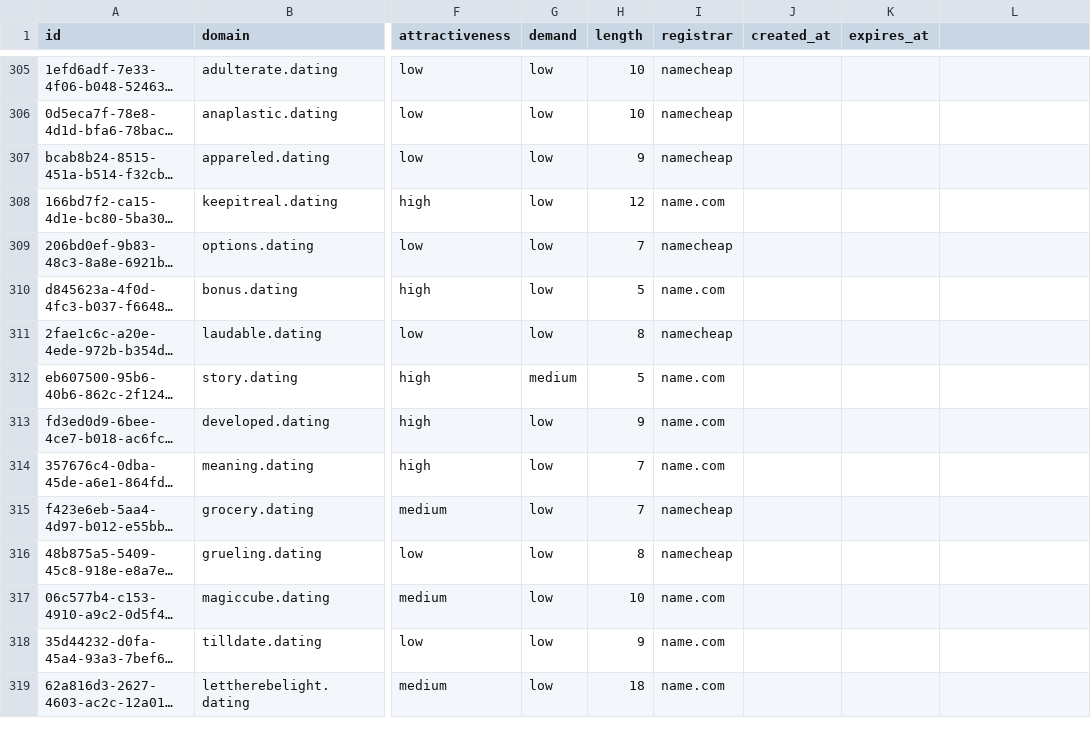
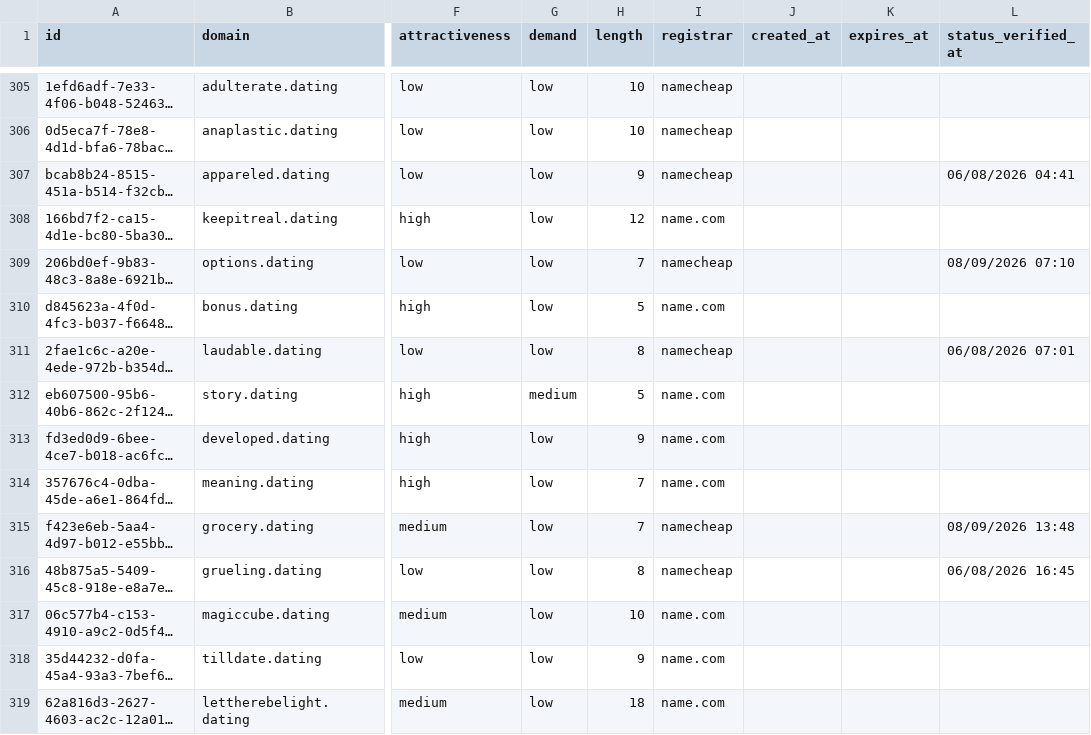
Before and after one commit to UniqueDomains/dating-oneword-domains, a CSV file: dating.csv, drawn as a sheet; only a part is shown, gaps mark what is left out; long unchanged cells end in …; the diff covers the shown part only; the diff names each change by its address in the sheet, - before the commit and + after, or states it on an @@ line.

```diff
--- a/dating.csv
+++ b/dating.csv
-L1: (empty)
+L1: status_verified_at
-L307 (status_verified_at): (empty)
+L307 (status_verified_at): 06/08/2026 04:41
-L309 (status_verified_at): (empty)
+L309 (status_verified_at): 08/09/2026 07:10
-L311 (status_verified_at): (empty)
+L311 (status_verified_at): 06/08/2026 07:01
-L315 (status_verified_at): (empty)
+L315 (status_verified_at): 08/09/2026 13:48
-L316 (status_verified_at): (empty)
+L316 (status_verified_at): 06/08/2026 16:45
```
Also changed, not shown: 127 edited cells elsewhere in this file, 6 other files.
